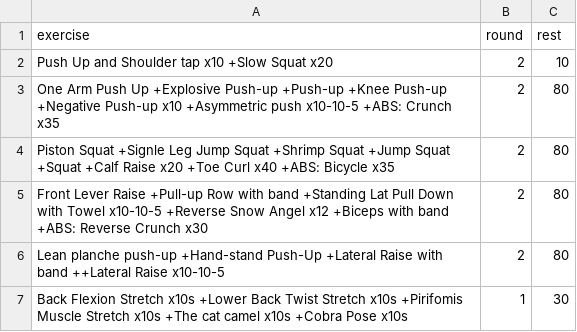
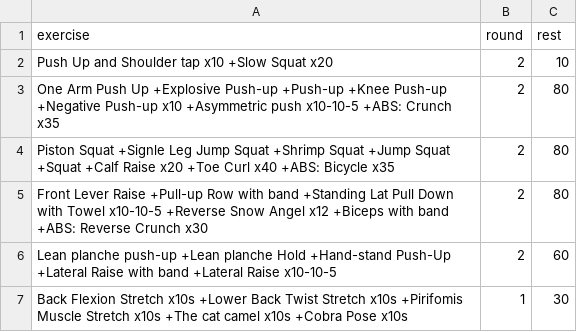
Before and after one commit to taducanh1605/training, a CSV file: Training Program/FullBodyPers/Full Body - HIIT/Full Body HIIT M TESTING .csv, drawn as a sheet.

Commit message:
corriger program HIIT Fullbody

```diff
--- a/Training Program/FullBodyPers/Full Body - HIIT/Full Body HIIT M TESTING .csv
+++ b/Training Program/FullBodyPers/Full Body - HIIT/Full Body HIIT M TESTING .csv
@@ -5,3 +5,3 @@ Piston Squat +Signle Leg Jump Squat +Shrimp Squat +Jump Squat +Squat +Calf Raise
 Front Lever Raise +Pull-up Row with band +Standing Lat Pull Down with Towel x10-10-5 +Reverse Snow Angel x12 +Biceps with band +ABS: Reverse Crunch x30,2,80
-Lean planche push-up +Hand-stand Push-Up +Lateral Raise with band ++Lateral Raise x10-10-5,2,80
+Lean planche push-up +Lean planche Hold +Hand-stand Push-Up +Lateral Raise with band +Lateral Raise x10-10-5,2,60
 Back Flexion Stretch x10s +Lower Back Twist Stretch x10s +Pirifomis Muscle Stretch x10s +The cat camel x10s +Cobra Pose x10s,1,30
```
Also changed, not shown: 2 other files.
